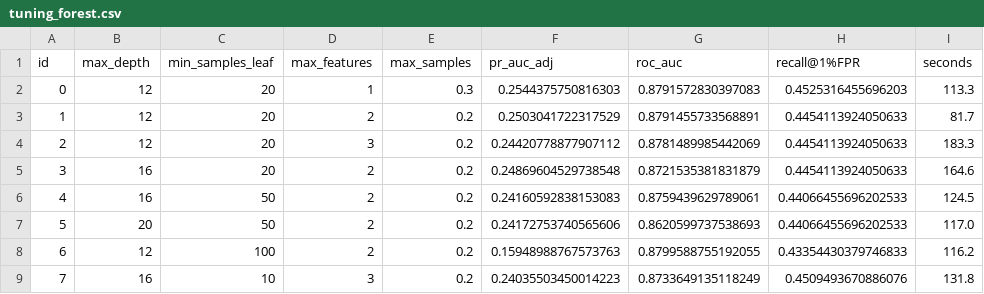
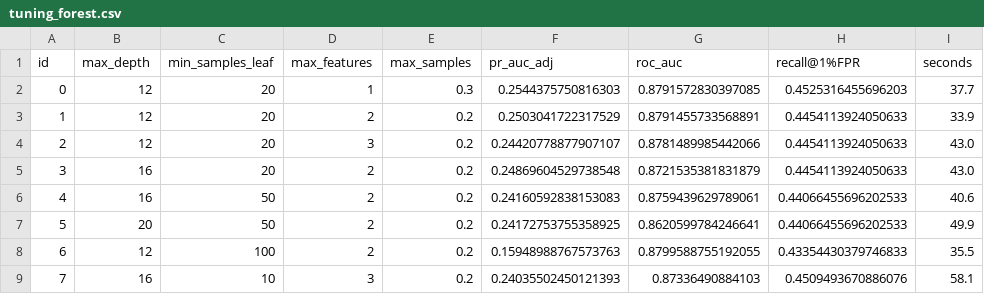
Before and after one commit to Paawan-S/FraudShield, a CSV file: reports/tuning_forest.csv, drawn as a sheet.

Commit message:
Phase 5: tuning, recency weighting, final model choice

```diff
--- a/reports/tuning_forest.csv
+++ b/reports/tuning_forest.csv
@@ -1,9 +1,9 @@
 id,max_depth,min_samples_leaf,max_features,max_samples,pr_auc_adj,roc_auc,recall@1%FPR,seconds
-0,12,20,1,0.3,0.2544375750816303,0.8791572830397083,0.4525316455696203,113.3
-1,12,20,2,0.2,0.2503041722317529,0.8791455733568891,0.4454113924050633,81.7
-2,12,20,3,0.2,0.24420778877907112,0.8781489985442069,0.4454113924050633,183.3
-3,16,20,2,0.2,0.24869604529738548,0.8721535381831879,0.4454113924050633,164.6
-4,16,50,2,0.2,0.24160592838153083,0.8759439629789061,0.44066455696202533,124.5
-5,20,50,2,0.2,0.24172753740565606,0.8620599737538693,0.44066455696202533,117.0
-6,12,100,2,0.2,0.15948988767573763,0.8799588755192055,0.43354430379746833,116.2
-7,16,10,3,0.2,0.24035503450014223,0.8733649135118249,0.4509493670886076,131.8
+0,12,20,1,0.3,0.2544375750816303,0.8791572830397085,0.4525316455696203,37.7
+1,12,20,2,0.2,0.2503041722317529,0.8791455733568891,0.4454113924050633,33.9
+2,12,20,3,0.2,0.24420778877907107,0.8781489985442066,0.4454113924050633,43.0
+3,16,20,2,0.2,0.24869604529738548,0.8721535381831879,0.4454113924050633,43.0
+4,16,50,2,0.2,0.24160592838153083,0.8759439629789061,0.44066455696202533,40.6
+5,20,50,2,0.2,0.24172753755358925,0.8620599784246641,0.44066455696202533,49.9
+6,12,100,2,0.2,0.15948988767573763,0.8799588755192055,0.43354430379746833,35.5
+7,16,10,3,0.2,0.24035502450121393,0.87336490884103,0.4509493670886076,58.1
```
Also changed, not shown: reports/tuning_xgb.csv, 3 other files.
